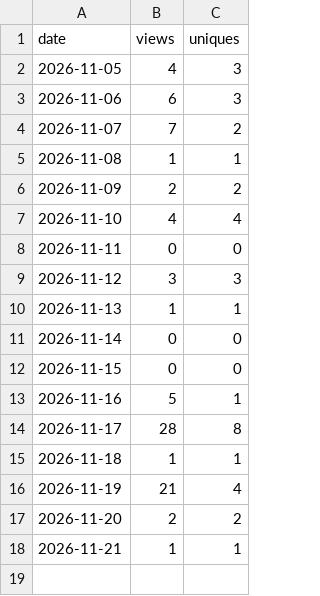
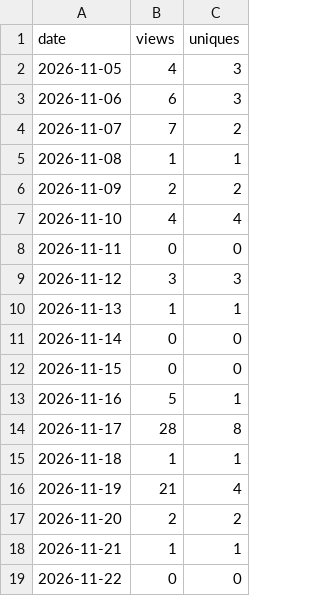
Before and after one commit to briancgreen/POCUS-Ghost-Tracker, a CSV file: traffic/views.csv, drawn as a sheet; the diff names each change by its address in the sheet, - before the commit and + after, or states it on an @@ line.

```diff
--- a/traffic/views.csv
+++ b/traffic/views.csv
+row 19: 2026-11-22 | 0 | 0
```
